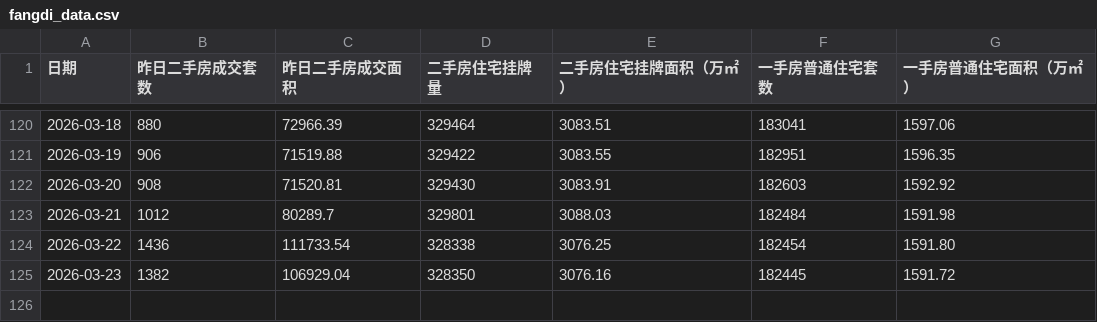
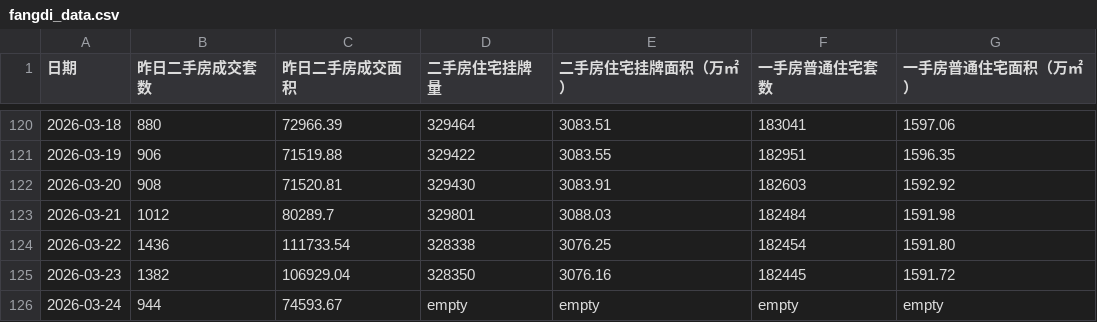
Before and after one commit to hotskiper/daily-craw, a CSV file: fangdi_data.csv, drawn as a sheet; only a part is shown, gaps mark what is left out.

```diff
--- a/fangdi_data.csv
+++ b/fangdi_data.csv
@@ -125 +125,2 @@
 2026-03-23,1382,106929.04,328350,3076.16,182445,1591.72
+2026-03-24,944,74593.67,empty,empty,empty,empty
```
